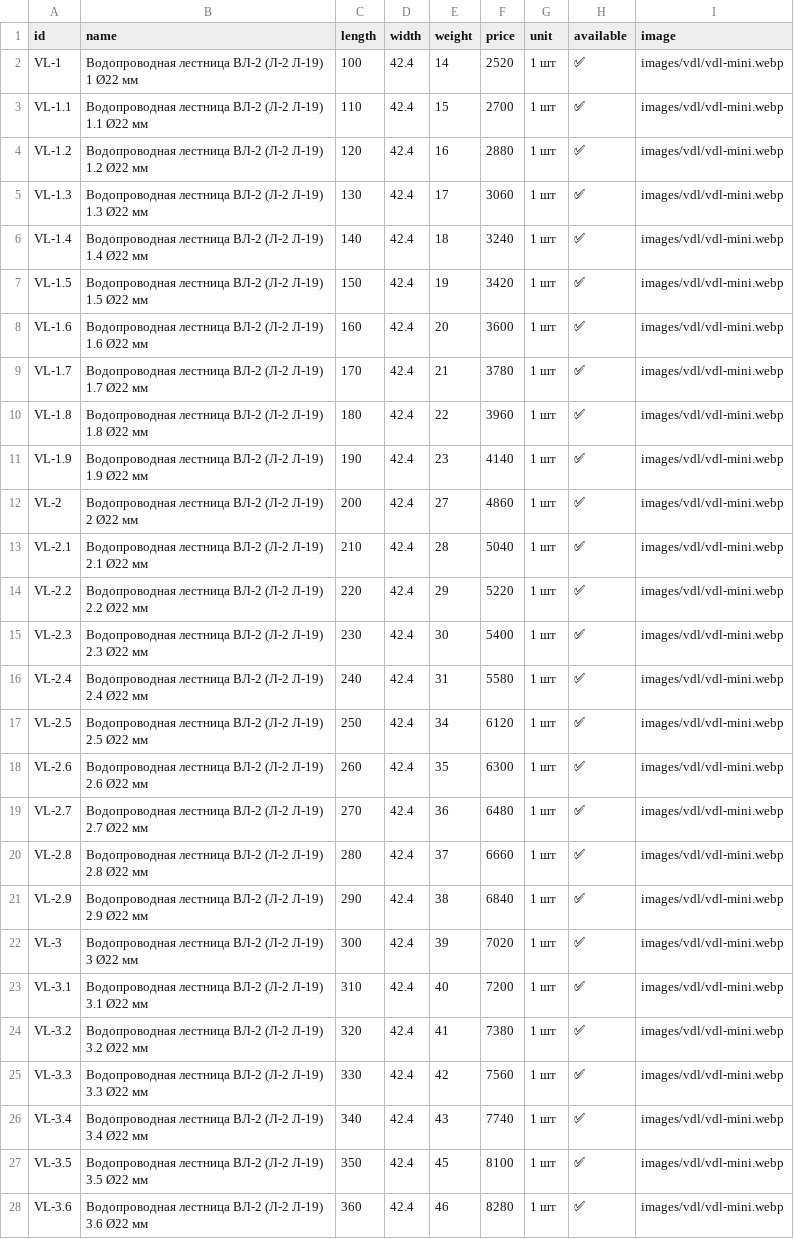
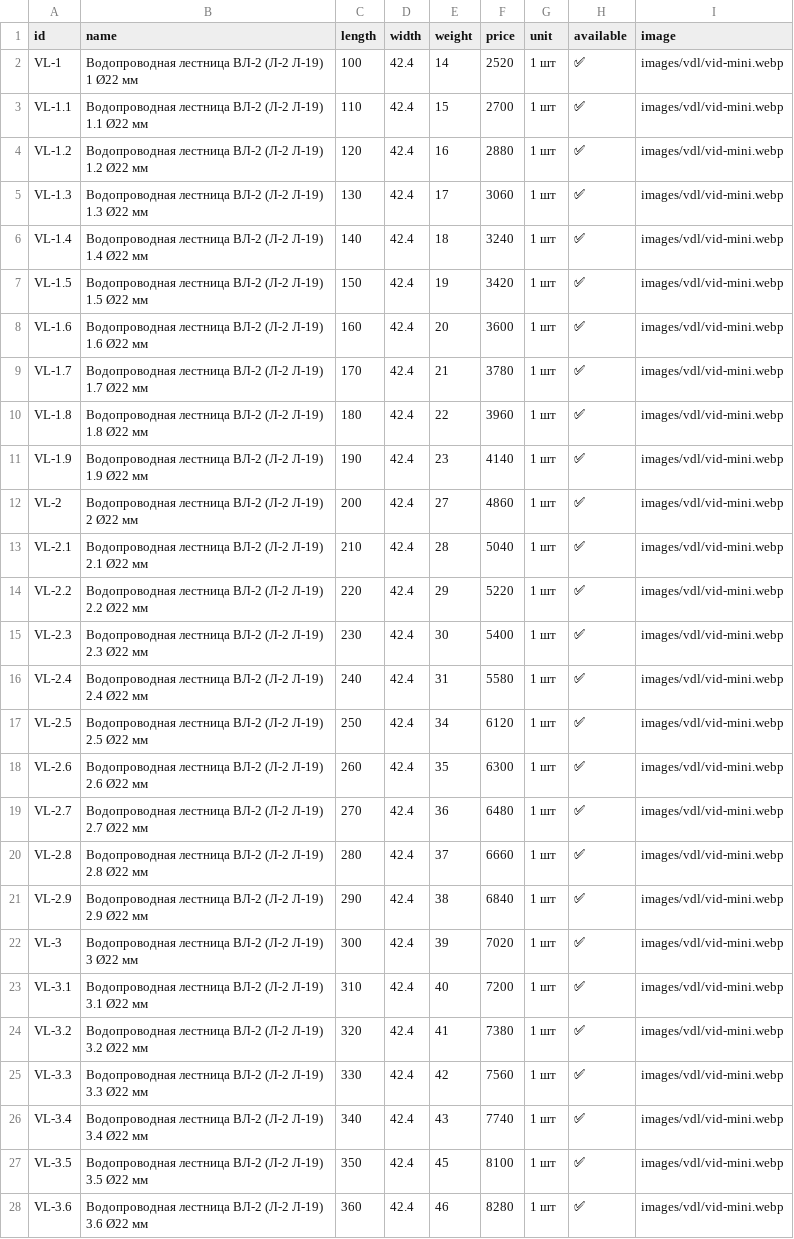
Before and after one commit to Nolan20007/test-project, a CSV file: data/vdl-products-22.csv, drawn as a sheet; only a part is shown; the diff covers the shown part only.

Commit message:
Update vdl-products-22.csv

```diff
--- a/data/vdl-products-22.csv
+++ b/data/vdl-products-22.csv
@@ -1,28 +1,28 @@
 id,name,length,width,weight,price,unit,available,image
-VL-1,Водопроводная лестница ВЛ-2 (Л-2 Л-19) 1 Ø22 мм,100,42.4,14,2520,1 шт,✅,images/vdl/vdl-mini.webp
-VL-1.1,Водопроводная лестница ВЛ-2 (Л-2 Л-19) 1.1 Ø22 мм,110,42.4,15,2700,1 шт,✅,images/vdl/vdl-mini.webp
-VL-1.2,Водопроводная лестница ВЛ-2 (Л-2 Л-19) 1.2 Ø22 мм,120,42.4,16,2880,1 шт,✅,images/vdl/vdl-mini.webp
-VL-1.3,Водопроводная лестница ВЛ-2 (Л-2 Л-19) 1.3 Ø22 мм,130,42.4,17,3060,1 шт,✅,images/vdl/vdl-mini.webp
-VL-1.4,Водопроводная лестница ВЛ-2 (Л-2 Л-19) 1.4 Ø22 мм,140,42.4,18,3240,1 шт,✅,images/vdl/vdl-mini.webp
-VL-1.5,Водопроводная лестница ВЛ-2 (Л-2 Л-19) 1.5 Ø22 мм,150,42.4,19,3420,1 шт,✅,images/vdl/vdl-mini.webp
-VL-1.6,Водопроводная лестница ВЛ-2 (Л-2 Л-19) 1.6 Ø22 мм,160,42.4,20,3600,1 шт,✅,images/vdl/vdl-mini.webp
-VL-1.7,Водопроводная лестница ВЛ-2 (Л-2 Л-19) 1.7 Ø22 мм,170,42.4,21,3780,1 шт,✅,images/vdl/vdl-mini.webp
-VL-1.8,Водопроводная лестница ВЛ-2 (Л-2 Л-19) 1.8 Ø22 мм,180,42.4,22,3960,1 шт,✅,images/vdl/vdl-mini.webp
-VL-1.9,Водопроводная лестница ВЛ-2 (Л-2 Л-19) 1.9 Ø22 мм,190,42.4,23,4140,1 шт,✅,images/vdl/vdl-mini.webp
-VL-2,Водопроводная лестница ВЛ-2 (Л-2 Л-19) 2 Ø22 мм,200,42.4,27,4860,1 шт,✅,images/vdl/vdl-mini.webp
-VL-2.1,Водопроводная лестница ВЛ-2 (Л-2 Л-19) 2.1 Ø22 мм,210,42.4,28,5040,1 шт,✅,images/vdl/vdl-mini.webp
-VL-2.2,Водопроводная лестница ВЛ-2 (Л-2 Л-19) 2.2 Ø22 мм,220,42.4,29,5220,1 шт,✅,images/vdl/vdl-mini.webp
-VL-2.3,Водопроводная лестница ВЛ-2 (Л-2 Л-19) 2.3 Ø22 мм,230,42.4,30,5400,1 шт,✅,images/vdl/vdl-mini.webp
-VL-2.4,Водопроводная лестница ВЛ-2 (Л-2 Л-19) 2.4 Ø22 мм,240,42.4,31,5580,1 шт,✅,images/vdl/vdl-mini.webp
-VL-2.5,Водопроводная лестница ВЛ-2 (Л-2 Л-19) 2.5 Ø22 мм,250,42.4,34,6120,1 шт,✅,images/vdl/vdl-mini.webp
-VL-2.6,Водопроводная лестница ВЛ-2 (Л-2 Л-19) 2.6 Ø22 мм,260,42.4,35,6300,1 шт,✅,images/vdl/vdl-mini.webp
-VL-2.7,Водопроводная лестница ВЛ-2 (Л-2 Л-19) 2.7 Ø22 мм,270,42.4,36,6480,1 шт,✅,images/vdl/vdl-mini.webp
-VL-2.8,Водопроводная лестница ВЛ-2 (Л-2 Л-19) 2.8 Ø22 мм,280,42.4,37,6660,1 шт,✅,images/vdl/vdl-mini.webp
-VL-2.9,Водопроводная лестница ВЛ-2 (Л-2 Л-19) 2.9 Ø22 мм,290,42.4,38,6840,1 шт,✅,images/vdl/vdl-mini.webp
-VL-3,Водопроводная лестница ВЛ-2 (Л-2 Л-19) 3 Ø22 мм,300,42.4,39,7020,1 шт,✅,images/vdl/vdl-mini.webp
-VL-3.1,Водопроводная лестница ВЛ-2 (Л-2 Л-19) 3.1 Ø22 мм,310,42.4,40,7200,1 шт,✅,images/vdl/vdl-mini.webp
-VL-3.2,Водопроводная лестница ВЛ-2 (Л-2 Л-19) 3.2 Ø22 мм,320,42.4,41,7380,1 шт,✅,images/vdl/vdl-mini.webp
-VL-3.3,Водопроводная лестница ВЛ-2 (Л-2 Л-19) 3.3 Ø22 мм,330,42.4,42,7560,1 шт,✅,images/vdl/vdl-mini.webp
-VL-3.4,Водопроводная лестница ВЛ-2 (Л-2 Л-19) 3.4 Ø22 мм,340,42.4,43,7740,1 шт,✅,images/vdl/vdl-mini.webp
-VL-3.5,Водопроводная лестница ВЛ-2 (Л-2 Л-19) 3.5 Ø22 мм,350,42.4,45,8100,1 шт,✅,images/vdl/vdl-mini.webp
-VL-3.6,Водопроводная лестница ВЛ-2 (Л-2 Л-19) 3.6 Ø22 мм,360,42.4,46,8280,1 шт,✅,images/vdl/vdl-mini.webp
+VL-1,Водопроводная лестница ВЛ-2 (Л-2 Л-19) 1 Ø22 мм,100,42.4,14,2520,1 шт,✅,images/vdl/vid-mini.webp
+VL-1.1,Водопроводная лестница ВЛ-2 (Л-2 Л-19) 1.1 Ø22 мм,110,42.4,15,2700,1 шт,✅,images/vdl/vid-mini.webp
+VL-1.2,Водопроводная лестница ВЛ-2 (Л-2 Л-19) 1.2 Ø22 мм,120,42.4,16,2880,1 шт,✅,images/vdl/vid-mini.webp
+VL-1.3,Водопроводная лестница ВЛ-2 (Л-2 Л-19) 1.3 Ø22 мм,130,42.4,17,3060,1 шт,✅,images/vdl/vid-mini.webp
+VL-1.4,Водопроводная лестница ВЛ-2 (Л-2 Л-19) 1.4 Ø22 мм,140,42.4,18,3240,1 шт,✅,images/vdl/vid-mini.webp
+VL-1.5,Водопроводная лестница ВЛ-2 (Л-2 Л-19) 1.5 Ø22 мм,150,42.4,19,3420,1 шт,✅,images/vdl/vid-mini.webp
+VL-1.6,Водопроводная лестница ВЛ-2 (Л-2 Л-19) 1.6 Ø22 мм,160,42.4,20,3600,1 шт,✅,images/vdl/vid-mini.webp
+VL-1.7,Водопроводная лестница ВЛ-2 (Л-2 Л-19) 1.7 Ø22 мм,170,42.4,21,3780,1 шт,✅,images/vdl/vid-mini.webp
+VL-1.8,Водопроводная лестница ВЛ-2 (Л-2 Л-19) 1.8 Ø22 мм,180,42.4,22,3960,1 шт,✅,images/vdl/vid-mini.webp
+VL-1.9,Водопроводная лестница ВЛ-2 (Л-2 Л-19) 1.9 Ø22 мм,190,42.4,23,4140,1 шт,✅,images/vdl/vid-mini.webp
+VL-2,Водопроводная лестница ВЛ-2 (Л-2 Л-19) 2 Ø22 мм,200,42.4,27,4860,1 шт,✅,images/vdl/vid-mini.webp
+VL-2.1,Водопроводная лестница ВЛ-2 (Л-2 Л-19) 2.1 Ø22 мм,210,42.4,28,5040,1 шт,✅,images/vdl/vid-mini.webp
+VL-2.2,Водопроводная лестница ВЛ-2 (Л-2 Л-19) 2.2 Ø22 мм,220,42.4,29,5220,1 шт,✅,images/vdl/vid-mini.webp
+VL-2.3,Водопроводная лестница ВЛ-2 (Л-2 Л-19) 2.3 Ø22 мм,230,42.4,30,5400,1 шт,✅,images/vdl/vid-mini.webp
+VL-2.4,Водопроводная лестница ВЛ-2 (Л-2 Л-19) 2.4 Ø22 мм,240,42.4,31,5580,1 шт,✅,images/vdl/vid-mini.webp
+VL-2.5,Водопроводная лестница ВЛ-2 (Л-2 Л-19) 2.5 Ø22 мм,250,42.4,34,6120,1 шт,✅,images/vdl/vid-mini.webp
+VL-2.6,Водопроводная лестница ВЛ-2 (Л-2 Л-19) 2.6 Ø22 мм,260,42.4,35,6300,1 шт,✅,images/vdl/vid-mini.webp
+VL-2.7,Водопроводная лестница ВЛ-2 (Л-2 Л-19) 2.7 Ø22 мм,270,42.4,36,6480,1 шт,✅,images/vdl/vid-mini.webp
+VL-2.8,Водопроводная лестница ВЛ-2 (Л-2 Л-19) 2.8 Ø22 мм,280,42.4,37,6660,1 шт,✅,images/vdl/vid-mini.webp
+VL-2.9,Водопроводная лестница ВЛ-2 (Л-2 Л-19) 2.9 Ø22 мм,290,42.4,38,6840,1 шт,✅,images/vdl/vid-mini.webp
+VL-3,Водопроводная лестница ВЛ-2 (Л-2 Л-19) 3 Ø22 мм,300,42.4,39,7020,1 шт,✅,images/vdl/vid-mini.webp
+VL-3.1,Водопроводная лестница ВЛ-2 (Л-2 Л-19) 3.1 Ø22 мм,310,42.4,40,7200,1 шт,✅,images/vdl/vid-mini.webp
+VL-3.2,Водопроводная лестница ВЛ-2 (Л-2 Л-19) 3.2 Ø22 мм,320,42.4,41,7380,1 шт,✅,images/vdl/vid-mini.webp
+VL-3.3,Водопроводная лестница ВЛ-2 (Л-2 Л-19) 3.3 Ø22 мм,330,42.4,42,7560,1 шт,✅,images/vdl/vid-mini.webp
+VL-3.4,Водопроводная лестница ВЛ-2 (Л-2 Л-19) 3.4 Ø22 мм,340,42.4,43,7740,1 шт,✅,images/vdl/vid-mini.webp
+VL-3.5,Водопроводная лестница ВЛ-2 (Л-2 Л-19) 3.5 Ø22 мм,350,42.4,45,8100,1 шт,✅,images/vdl/vid-mini.webp
+VL-3.6,Водопроводная лестница ВЛ-2 (Л-2 Л-19) 3.6 Ø22 мм,360,42.4,46,8280,1 шт,✅,images/vdl/vid-mini.webp
```
Also changed, not shown: 81 edited cells elsewhere in this file.
